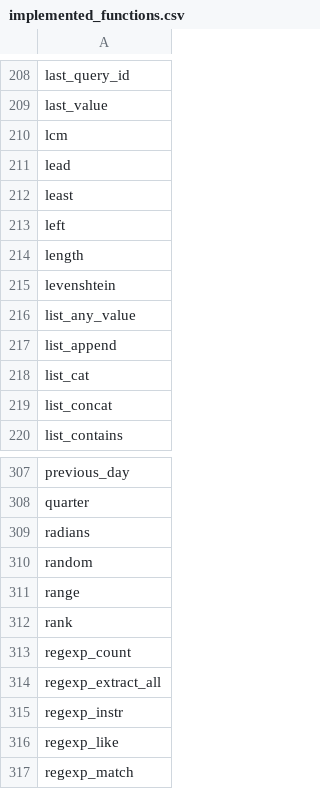
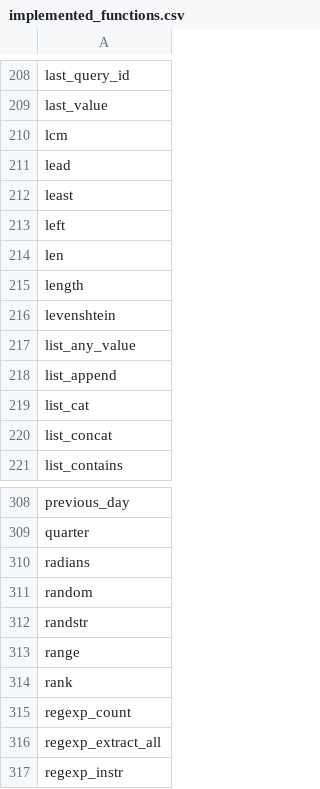
Before and after one commit to YuraLitvinov/embucket, a CSV file: crates/embucket-functions/src/visitors/unimplemented/helper/implemented_functions.csv, drawn as a sheet; only a part is shown, gaps mark what is left out; the shorter side is filled out with more unchanged rows.

Commit message:
Register functions implemented previously (#1611)

```diff
--- a/crates/embucket-functions/src/visitors/unimplemented/helper/implemented_functions.csv
+++ b/crates/embucket-functions/src/visitors/unimplemented/helper/implemented_functions.csv
@@ -213,2 +213,3 @@ least
 left
+len
 length
@@ -310,2 +311,3 @@ radians
 random
+randstr
 range
```
Also changed, not shown: 2 other files.
